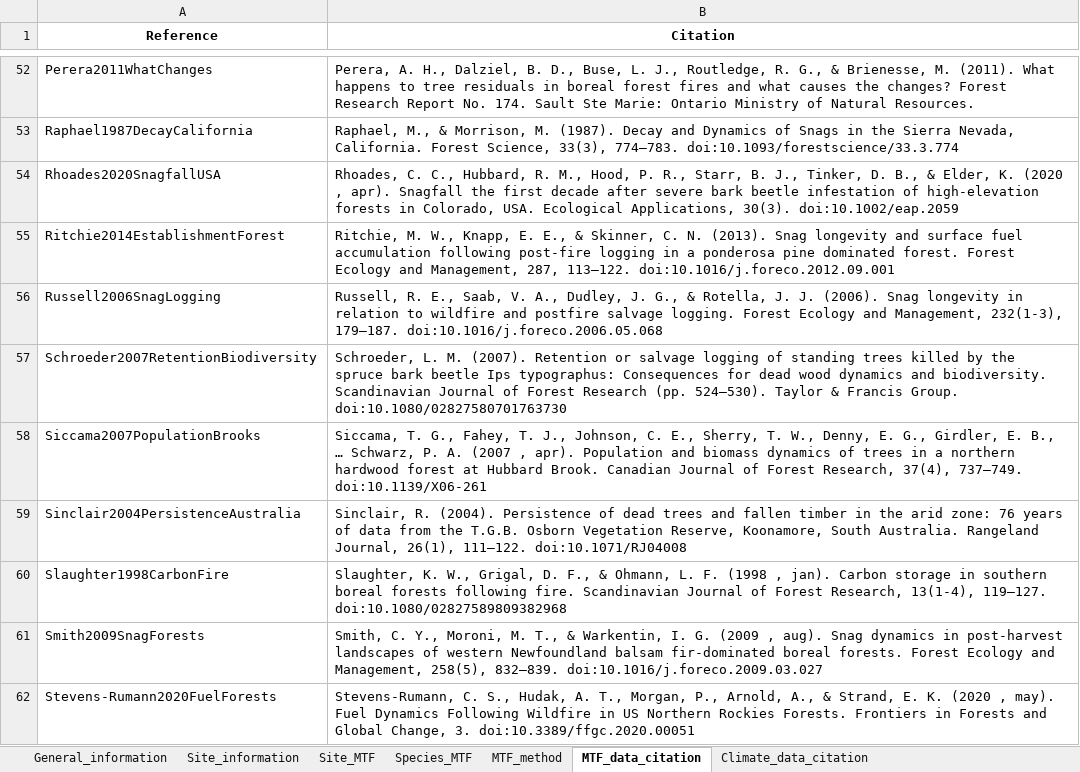
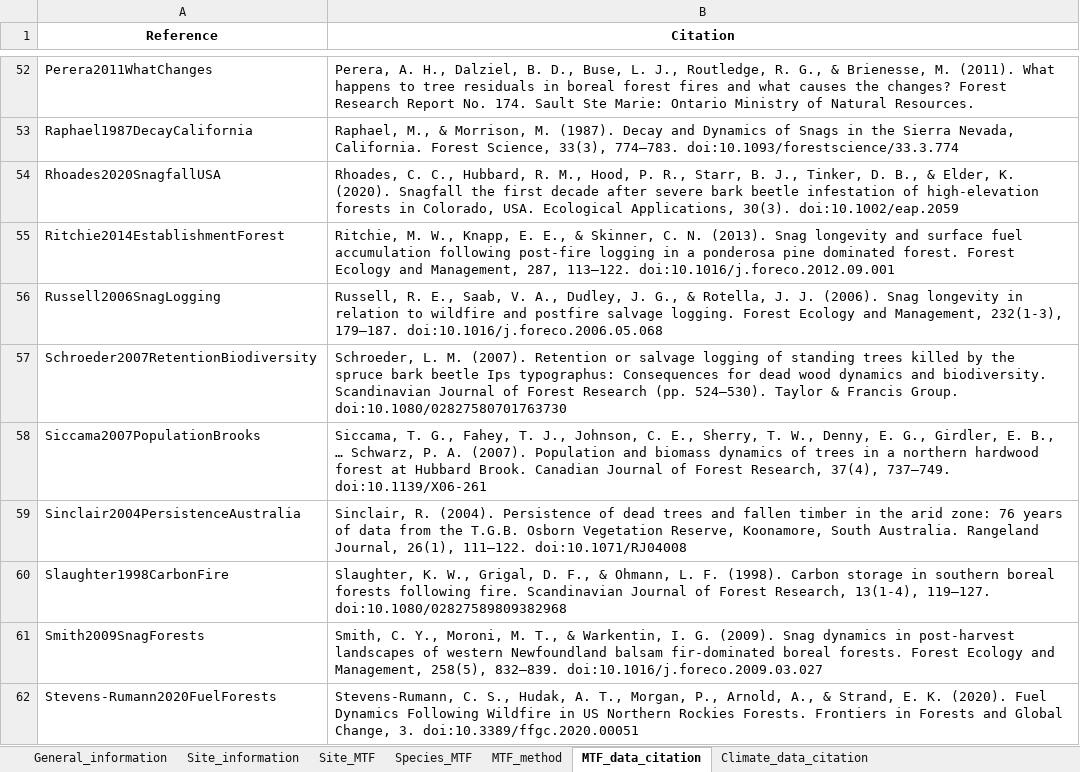
Before and after one commit to AntjeGaertner/Gaertner_2023_MTFofDSTs, an Excel workbook: data/MTF_database.xlsx, sheet MTF_data_citation, drawn as a sheet; only a part is shown, gaps mark what is left out; values as stored, in another font and other column widths than the file's, no borders; the diff covers the shown part only; the diff names each change by its address in the sheet, - before the commit and + after, or states it on an @@ line.

```diff
--- a/data/MTF_database.xlsx (sheet MTF_data_citation)
+++ b/data/MTF_database.xlsx (sheet MTF_data_citation)
-B54 (Citation): …Elder, K. (2020 , apr). Snagfall the…
+B54 (Citation): …Elder, K. (2020). Snagfall the…
-B58 (Citation): …P. A. (2007 , apr). Population and…
+B58 (Citation): …P. A. (2007). Population and…
-B60 (Citation): …L. F. (1998 , jan). Carbon storage…
+B60 (Citation): …L. F. (1998). Carbon storage…
-B61 (Citation): …I. G. (2009 , aug). Snag dynamics…
+B61 (Citation): …I. G. (2009). Snag dynamics…
-B62 (Citation): …E. K. (2020 , may). Fuel Dynamics…
+B62 (Citation): …E. K. (2020). Fuel Dynamics…
```
Also changed, not shown: 39 edited cells elsewhere in this sheet, sheet Species_MTF, sheet MTF_method, sheet Site_MTF, sheet Variable_description_by_sheet, sheet Climate_data_citation, 24 other files.
